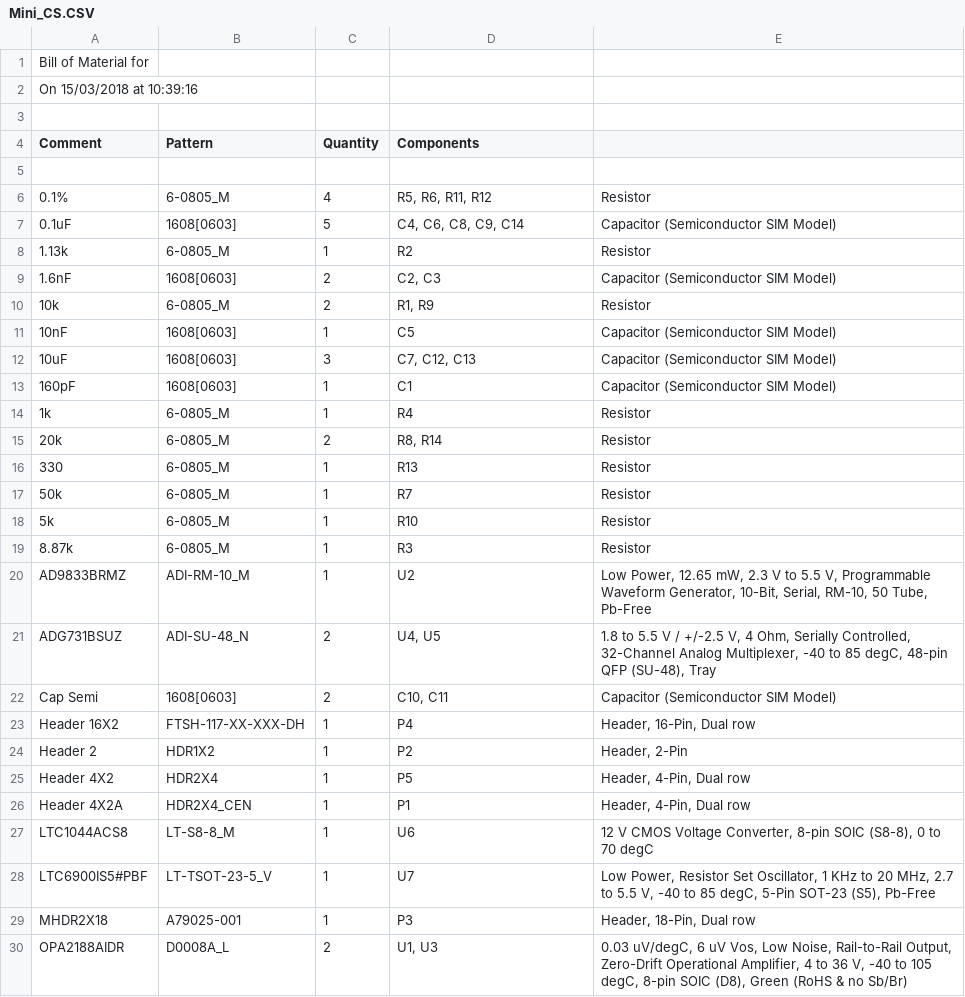
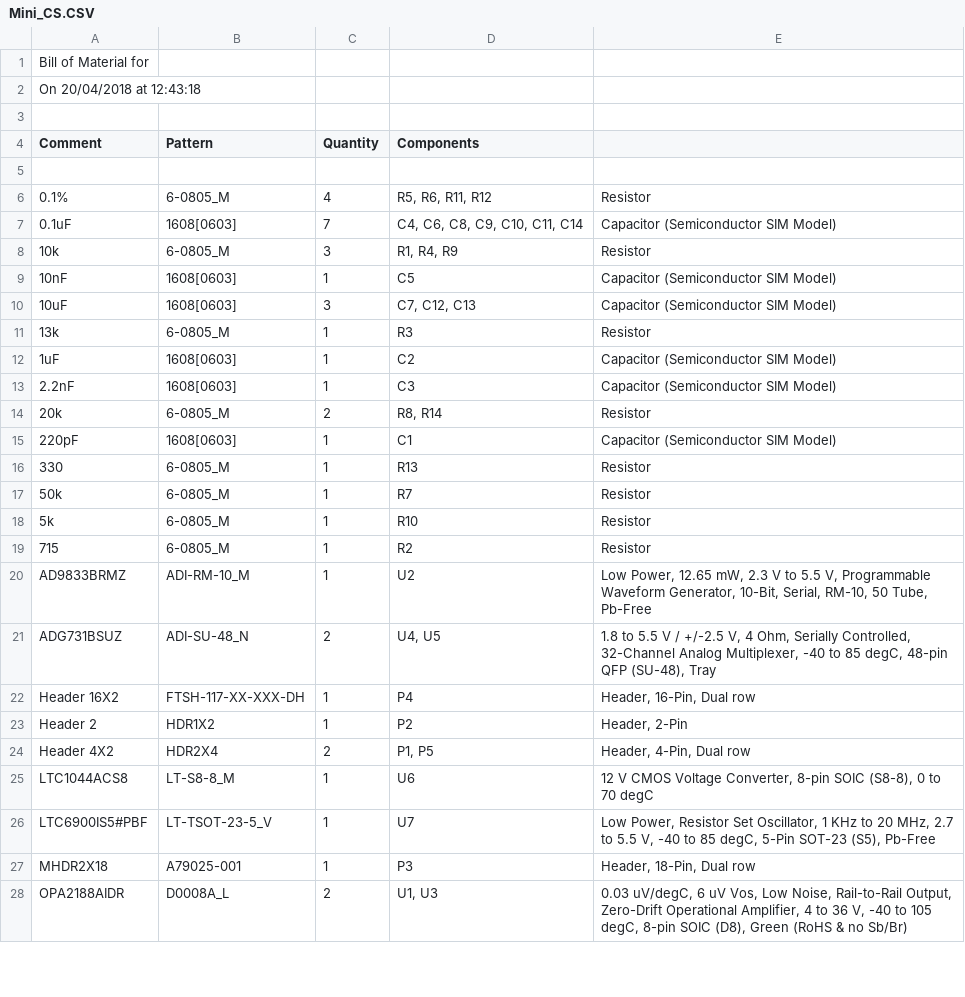
Before and after one commit to EIT-team/Mini_CS_Altium, a CSV file: Project Outputs for Mini_CS/Mini_CS.CSV, drawn as a sheet; only a part is shown; the diff covers the shown part only.

```diff
--- a/Project Outputs for Mini_CS/Mini_CS.CSV
+++ b/Project Outputs for Mini_CS/Mini_CS.CSV
@@ -1,3 +1,3 @@
 "Bill of Material for "
-"On 15/03/2018 at 10:39:16"
+"On 20/04/2018 at 12:43:18"
 
@@ -6,11 +6,11 @@
 "0.1%","6-0805_M","4","R5, R6, R11, R12","Resistor"
-"0.1uF","1608[0603]","5","C4, C6, C8, C9, C14","Capacitor (Semiconductor SIM Model)"
-"1.13k","6-0805_M","1","R2","Resistor"
-"1.6nF","1608[0603]","2","C2, C3","Capacitor (Semiconductor SIM Model)"
-"10k","6-0805_M","2","R1, R9","Resistor"
+"0.1uF","1608[0603]","7","C4, C6, C8, C9, C10, C11, C14","Capacitor (Semiconductor SIM Model)"
+"10k","6-0805_M","3","R1, R4, R9","Resistor"
 "10nF","1608[0603]","1","C5","Capacitor (Semiconductor SIM Model)"
 "10uF","1608[0603]","3","C7, C12, C13","Capacitor (Semiconductor SIM Model)"
-"160pF","1608[0603]","1","C1","Capacitor (Semiconductor SIM Model)"
-"1k","6-0805_M","1","R4","Resistor"
+"13k","6-0805_M","1","R3","Resistor"
+"1uF","1608[0603]","1","C2","Capacitor (Semiconductor SIM Model)"
+"2.2nF","1608[0603]","1","C3","Capacitor (Semiconductor SIM Model)"
 "20k","6-0805_M","2","R8, R14","Resistor"
+"220pF","1608[0603]","1","C1","Capacitor (Semiconductor SIM Model)"
 "330","6-0805_M","1","R13","Resistor"
@@ -18,10 +18,8 @@
 "5k","6-0805_M","1","R10","Resistor"
-"8.87k","6-0805_M","1","R3","Resistor"
+"715","6-0805_M","1","R2","Resistor"
 "AD9833BRMZ","ADI-RM-10_M","1","U2","Low Power, 12.65 mW, 2.3 V to 5.5 V, Programmable Waveform Generator, 10-Bit, Serial, RM-10, 50 Tube, Pb-Free"
 "ADG731BSUZ","ADI-SU-48_N","2","U4, U5","1.8 to 5.5 V / +/-2.5 V, 4 Ohm, Serially Controlled, 32-Channel Analog Multiplexer, -40 to 85 degC, 48-pin QFP (SU-48), Tray"
-"Cap Semi","1608[0603]","2","C10, C11","Capacitor (Semiconductor SIM Model)"
 "Header 16X2","FTSH-117-XX-XXX-DH","1","P4","Header, 16-Pin, Dual row"
 "Header 2","HDR1X2","1","P2","Header, 2-Pin"
-"Header 4X2","HDR2X4","1","P5","Header, 4-Pin, Dual row"
-"Header 4X2A","HDR2X4_CEN","1","P1","Header, 4-Pin, Dual row"
+"Header 4X2","HDR2X4","2","P1, P5","Header, 4-Pin, Dual row"
 "LTC1044ACS8","LT-S8-8_M","1","U6","12 V CMOS Voltage Converter, 8-pin SOIC (S8-8), 0 to 70 degC"
```
Also changed, not shown: 1 edited cell elsewhere in this file, Project Outputs for Mini_CS/Pick Place for Mini_CS.csv, 29 other files.
